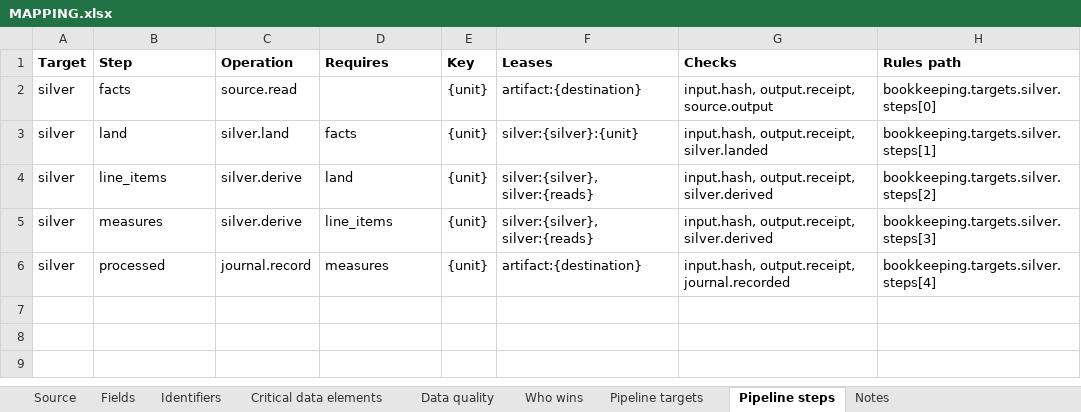
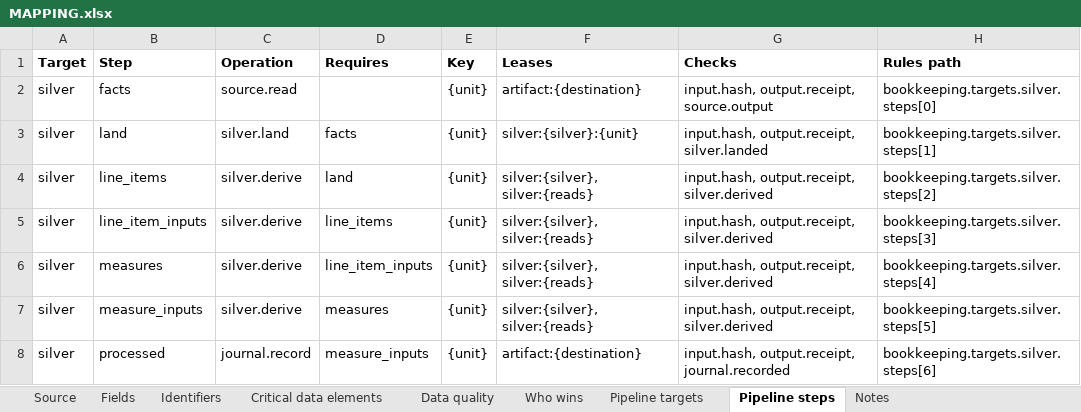
Before and after one commit to paulananth/edgartools-platform, an Excel workbook: sources/sec.company-facts/MAPPING.xlsx, sheet Pipeline steps, drawn as a sheet; values as stored, in another font and other column widths than the file's, no borders; addresses are those after the commit; the diff names each change by its address in the sheet, - before the commit and + after, or states it on an @@ line.

```diff
--- a/sources/sec.company-facts/MAPPING.xlsx (sheet Pipeline steps)
+++ b/sources/sec.company-facts/MAPPING.xlsx (sheet Pipeline steps)
+row 5: silver | line_item_inputs | silver.derive | line_items | {unit} | silver:{silver}, silver:{reads} | input.hash, output.receipt, silver.derived | bookkeeping.targets.silver.steps[3]
-D6 (Requires): line_items
+D6 (Requires): line_item_inputs
-H6 (Rules path): bookkeeping.targets.silver.steps[3]
+H6 (Rules path): bookkeeping.targets.silver.steps[4]
+row 7: silver | measure_inputs | silver.derive | measures | {unit} | silver:{silver}, silver:{reads} | input.hash, output.receipt, silver.derived | bookkeeping.targets.silver.steps[5]
-D8 (Requires): measures
+D8 (Requires): measure_inputs
-H8 (Rules path): bookkeeping.targets.silver.steps[4]
+H8 (Rules path): bookkeeping.targets.silver.steps[6]
```
Also changed, not shown: 29 other files.
